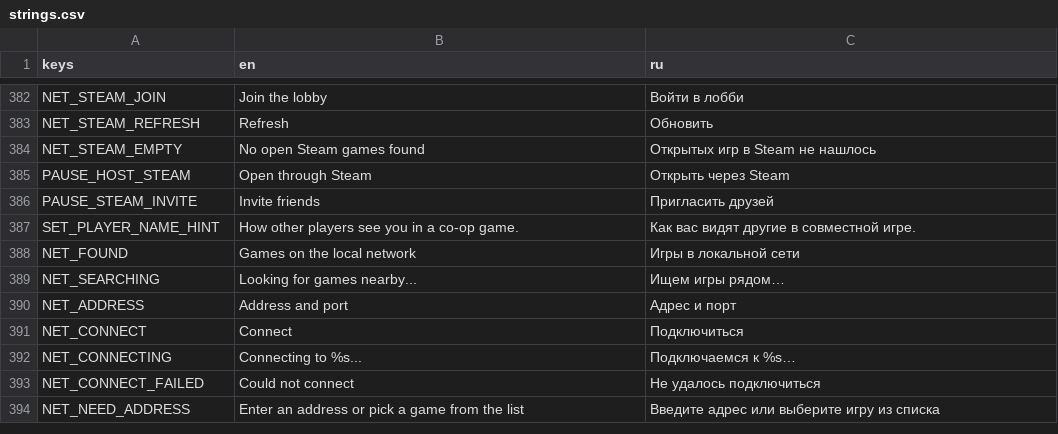
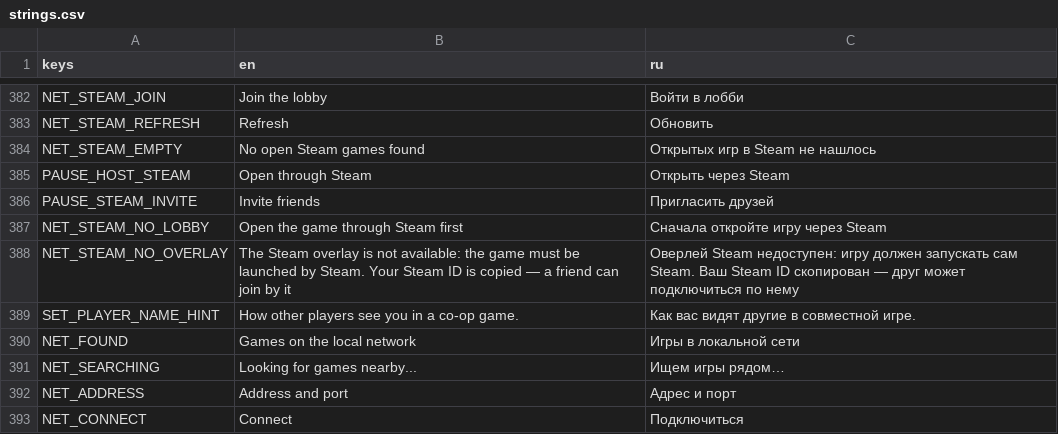
Before and after one commit to AristoCraft-42/WarpFactor, a CSV file: i18n/strings.csv, drawn as a sheet; only a part is shown, gaps mark what is left out; the shorter side is filled out with more unchanged rows; the diff names each change by its address in the sheet, - before the commit and + after, or states it on an @@ line.

```diff
--- a/i18n/strings.csv
+++ b/i18n/strings.csv
+row 387: NET_STEAM_NO_LOBBY | Open the game through Steam first | Сначала откройте игру через Steam
+row 388: NET_STEAM_NO_OVERLAY | The Steam overlay is not available: the game must be launched by Steam. Your Steam ID is copied — a friend can join by it | Оверлей Steam недоступен: игру должен запускать сам Steam. Ваш Steam ID скопирован — друг может подключиться по нему
```
Also changed, not shown: 18 other files.
